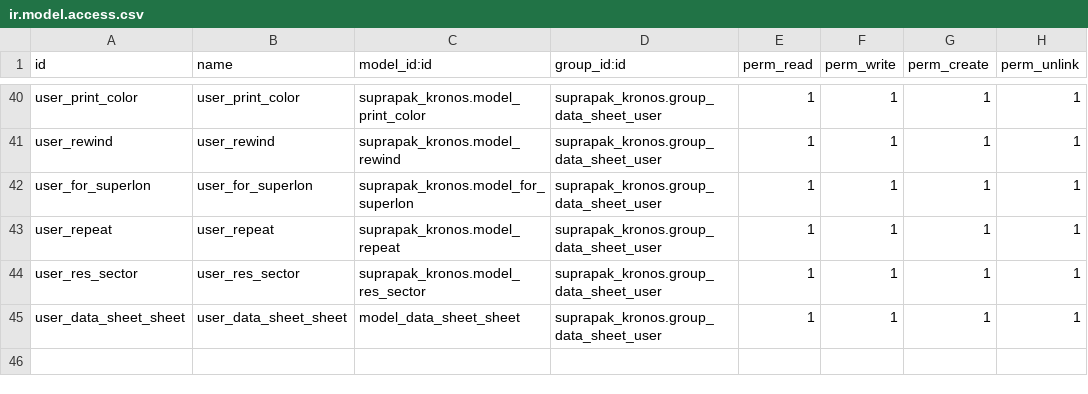
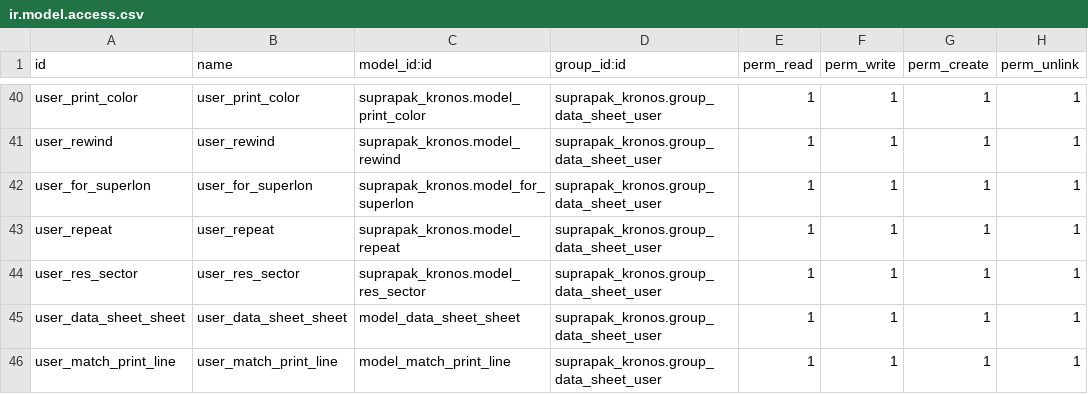
Before and after one commit to Livinarias/suprapak, a CSV file: suprapak_kronos/security/ir.model.access.csv, drawn as a sheet; only a part is shown, gaps mark what is left out; the diff names each change by its address in the sheet, - before the commit and + after, or states it on an @@ line.

```diff
--- a/suprapak_kronos/security/ir.model.access.csv
+++ b/suprapak_kronos/security/ir.model.access.csv
+row 46: user_match_print_line | user_match_print_line | model_match_print_line | suprapak_kronos.group_data_sheet_user | 1 | 1 | 1 | 1
```
Also changed, not shown: 3 other files.
